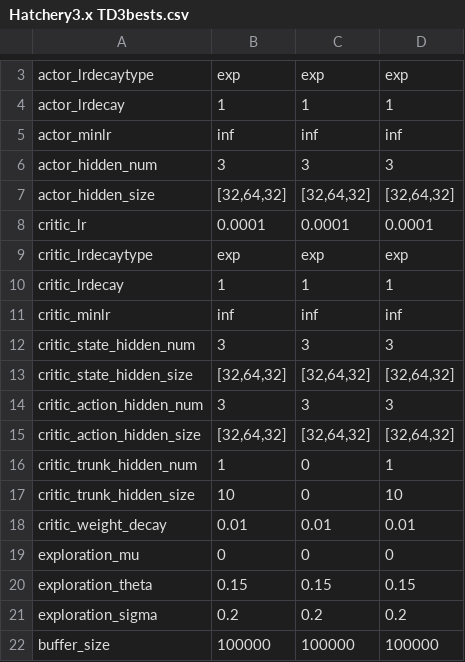
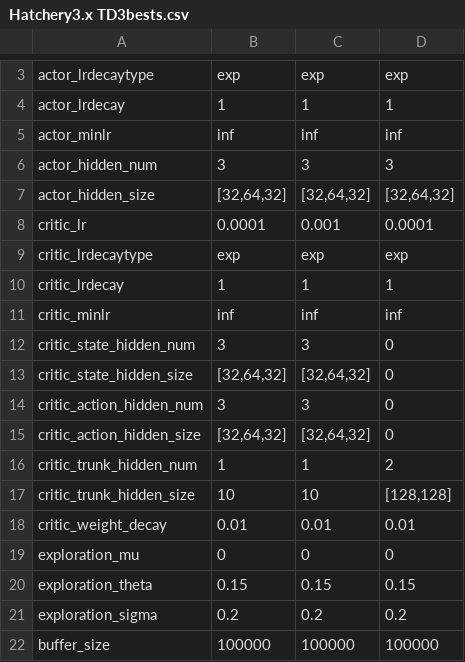
Before and after one commit to hyunseoky9/Hatchery-operation-2, a CSV file: hyperparamsets/Hatchery3.x TD3bests.csv, drawn as a sheet; only a part is shown, gaps mark what is left out; the diff covers the shown part only.

```diff
--- a/hyperparamsets/Hatchery3.x TD3bests.csv
+++ b/hyperparamsets/Hatchery3.x TD3bests.csv
@@ -7,3 +7,3 @@ actor_hidden_num,3,3,3
 actor_hidden_size,"[32,64,32]","[32,64,32]","[32,64,32]"
-critic_lr,0.0001,0.0001,0.0001
+critic_lr,0.0001,0.001,0.0001
 critic_lrdecaytype,exp,exp,exp
@@ -11,8 +11,8 @@ critic_lrdecay,1,1,1
 critic_minlr,inf,inf,inf
-critic_state_hidden_num,3,3,3
-critic_state_hidden_size,"[32,64,32]","[32,64,32]","[32,64,32]"
-critic_action_hidden_num,3,3,3
-critic_action_hidden_size,"[32,64,32]","[32,64,32]","[32,64,32]"
-critic_trunk_hidden_num,1,0,1
-critic_trunk_hidden_size,10,0,10
+critic_state_hidden_num,3,3,0
+critic_state_hidden_size,"[32,64,32]","[32,64,32]",0
+critic_action_hidden_num,3,3,0
+critic_action_hidden_size,"[32,64,32]","[32,64,32]",0
+critic_trunk_hidden_num,1,1,2
+critic_trunk_hidden_size,10,10,"[128,128]"
 critic_weight_decay,0.01,0.01,0.01
```
Also changed, not shown: 13 edited cells elsewhere in this file, 5 other files.
